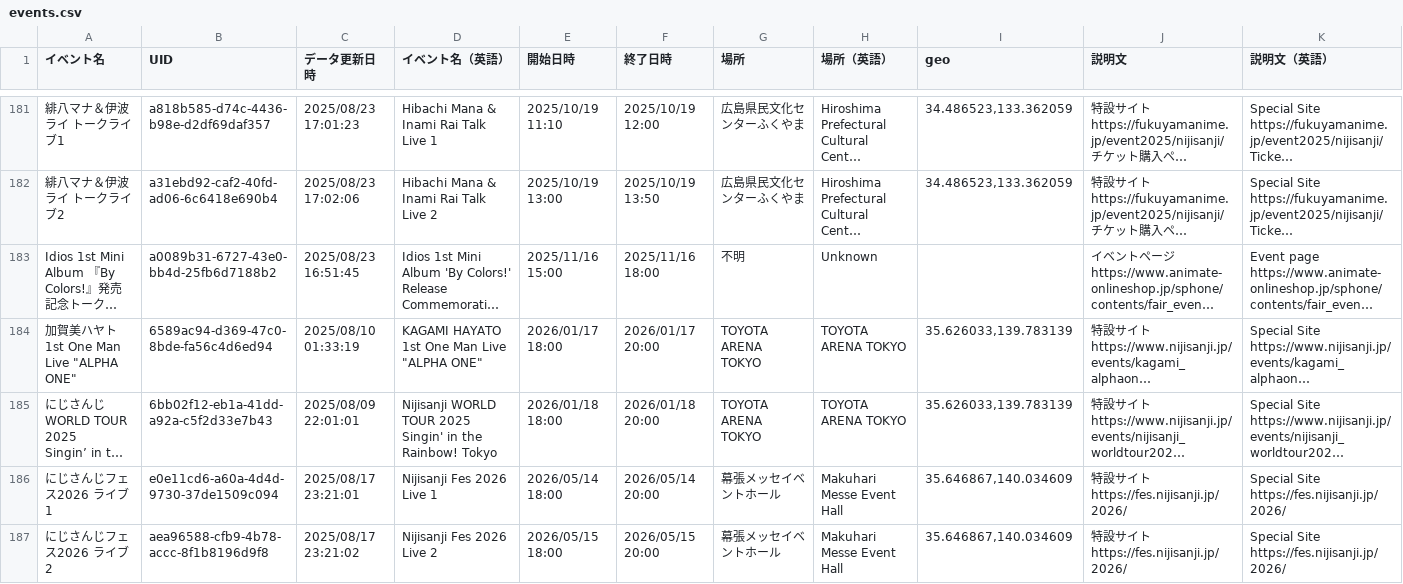
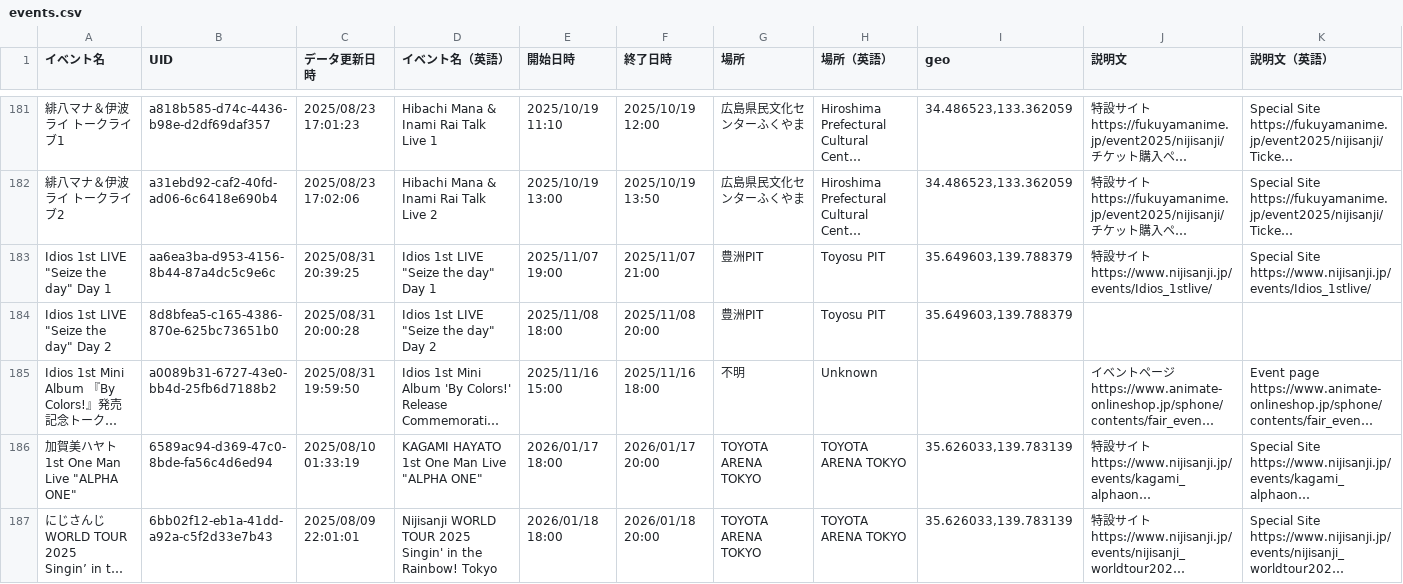
Before and after one commit to magicien/Nij.iCal, a CSV file: data/events.csv, drawn as a sheet; only a part is shown, gaps mark what is left out; the shorter side is filled out with more unchanged rows; long unchanged cells end in …; addresses are those after the commit; rows hold the shown columns only; ↵ is a line break in a cell; the diff names each change by its address in the sheet, - before the commit and + after, or states it on an @@ line.

```diff
--- a/data/events.csv
+++ b/data/events.csv
+row 183: Idios 1st LIVE "Seize the day" Day 1 | aa6ea3ba-d953-4156-8b44-87a4dc5c9e6c | 2025/08/31 20:39:25 | Idios 1st LIVE "Seize the day" Day 1 | 2025/11/07 19:00 | 2025/11/07 21:00 | 豊洲PIT | Toyosu PIT | 35.649603,139.788379 | 特設サイト ↵ https://www.nijisanji.jp/events/Idios_1stlive/ | Special Site ↵ https://www.nijisanji.jp/events/Idios_1stlive/
+row 184: Idios 1st LIVE "Seize the day" Day 2 | 8d8bfea5-c165-4386-870e-625bc73651b0 | 2025/08/31 20:00:28 | Idios 1st LIVE "Seize the day" Day 2 | 2025/11/08 18:00 | 2025/11/08 20:00 | 豊洲PIT | Toyosu PIT | 35.649603,139.788379
-C185 (データ更新日時): 2025/08/23 16:51:45
+C185 (データ更新日時): 2025/08/31 19:59:50
```
Also changed, not shown: data/tickets.csv, 16 other files.
